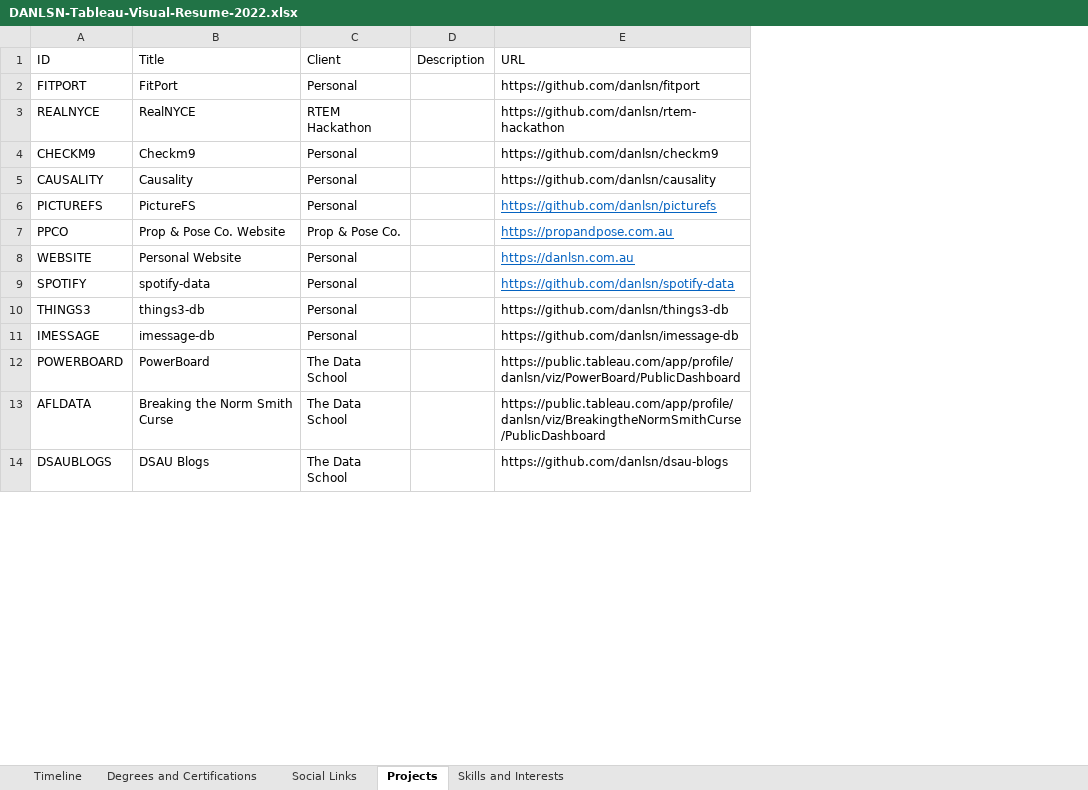
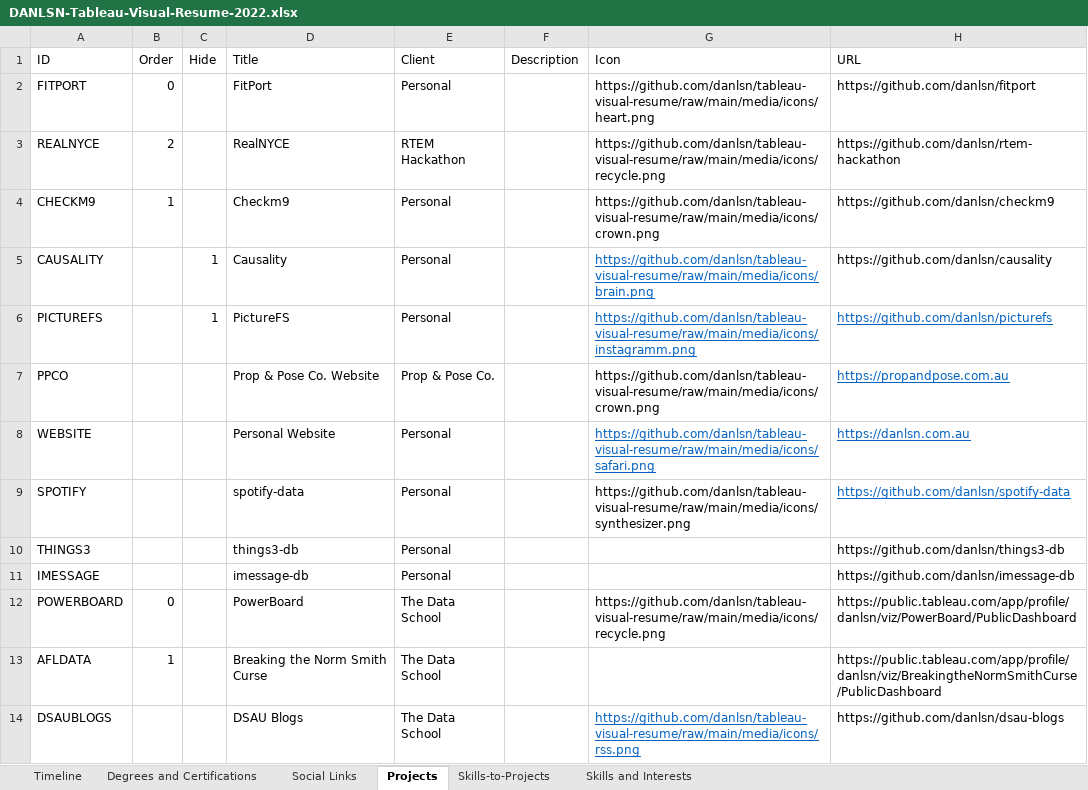
Before and after one commit to danlsn/tableau-visual-resume, an Excel workbook: data/DANLSN-Tableau-Visual-Resume-2022.xlsx, sheet Projects, drawn as a sheet; only a part is shown; values as stored, in another font and other column widths than the file's, no borders; table styles not drawn; the diff names each change by its address in the sheet, - before the commit and + after, or states it on an @@ line.

```diff
--- a/data/DANLSN-Tableau-Visual-Resume-2022.xlsx (sheet Projects)
+++ b/data/DANLSN-Tableau-Visual-Resume-2022.xlsx (sheet Projects)
+sheet tab: Skills-to-Projects
+column B (Order), rows 2-13: 0 | 2 | 1 |  |  |  |  |  |  |  | 0 | 1
+column C (Hide), rows 5-6: 1 | 1
+column G (Icon), rows 2-14: https://github.com/danlsn/tableau-visual-resume/raw/main/media/icons/heart.png | https://github.com/danlsn/tableau-visual-resume/raw/main/media/icons/recycle.png | https://github.com/danlsn/tableau-visual-resume/raw/main/media/icons/crown.png | https://github.com/danlsn/tableau-visual-resume/raw/main/media/icons/brain.png | https://github.com/danlsn/tableau-visual-resume/raw/main/media/icons/instagramm.png | https://github.com/danlsn/tableau-visual-resume/raw/main/media/icons/crown.png | https://github.com/danlsn/tableau-visual-resume/raw/main/media/icons/safari.png | https://github.com/danlsn/tableau-visual-resume/raw/main/media/icons/synthesizer.png |  |  | https://github.com/danlsn/tableau-visual-resume/raw/main/media/icons/recycle.png |  | https://github.com/danlsn/tableau-visual-resume/raw/main/media/icons/rss.png
```
Also changed, not shown: sheet Skills and Interests, sheet Timeline, sheet Degrees and Certifications.
